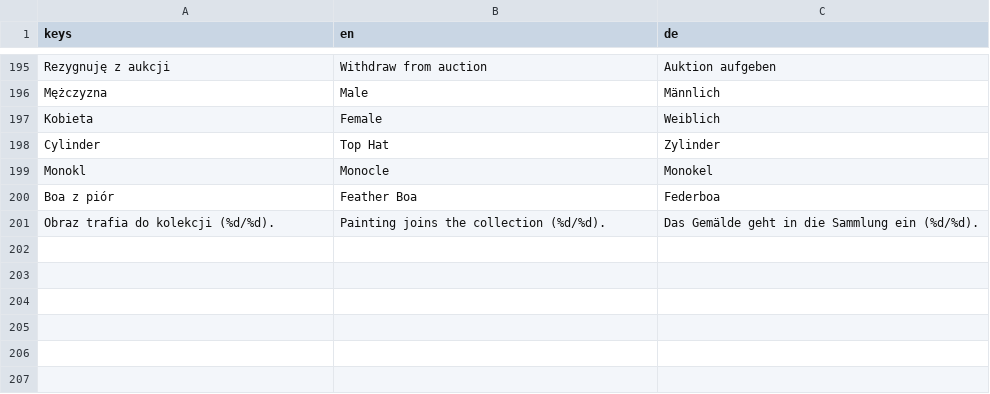
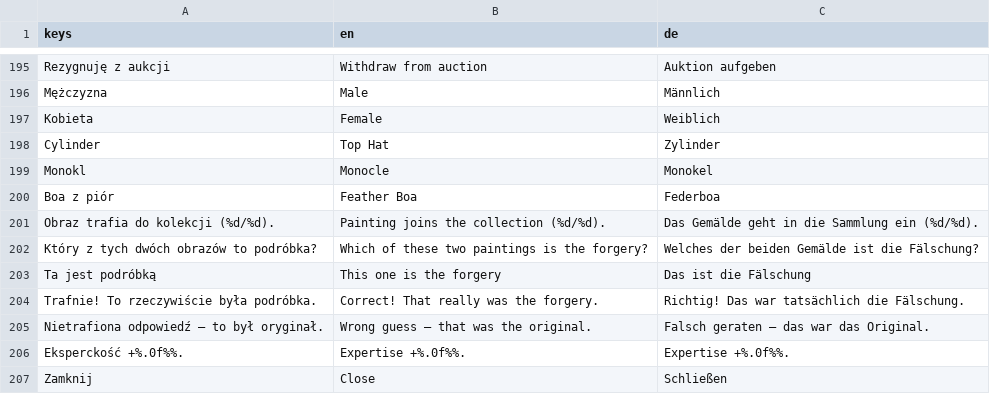
Before and after one commit to cinekm20/the-forger-retro-tycoon, a CSV file: game/translations/ui.csv, drawn as a sheet; only a part is shown, gaps mark what is left out.

```diff
--- a/game/translations/ui.csv
+++ b/game/translations/ui.csv
@@ -225 +225,7 @@ Boa z piór,Feather Boa,Federboa
 Obraz trafia do kolekcji (%d/%d).,Painting joins the collection (%d/%d).,Das Gemälde geht in die Sammlung ein (%d/%d).
+Który z tych dwóch obrazów to podróbka?,Which of these two paintings is the forgery?,Welches der beiden Gemälde ist die Fälschung?
+Ta jest podróbką,This one is the forgery,Das ist die Fälschung
+Trafnie! To rzeczywiście była podróbka.,Correct! That really was the forgery.,Richtig! Das war tatsächlich die Fälschung.
+Nietrafiona odpowiedź — to był oryginał.,Wrong guess — that was the original.,Falsch geraten — das war das Original.
+" Eksperckość +%.0f%%."," Expertise +%.0f%%."," Expertise +%.0f%%."
+Zamknij,Close,Schließen
```
Also changed, not shown: 6 other files.
